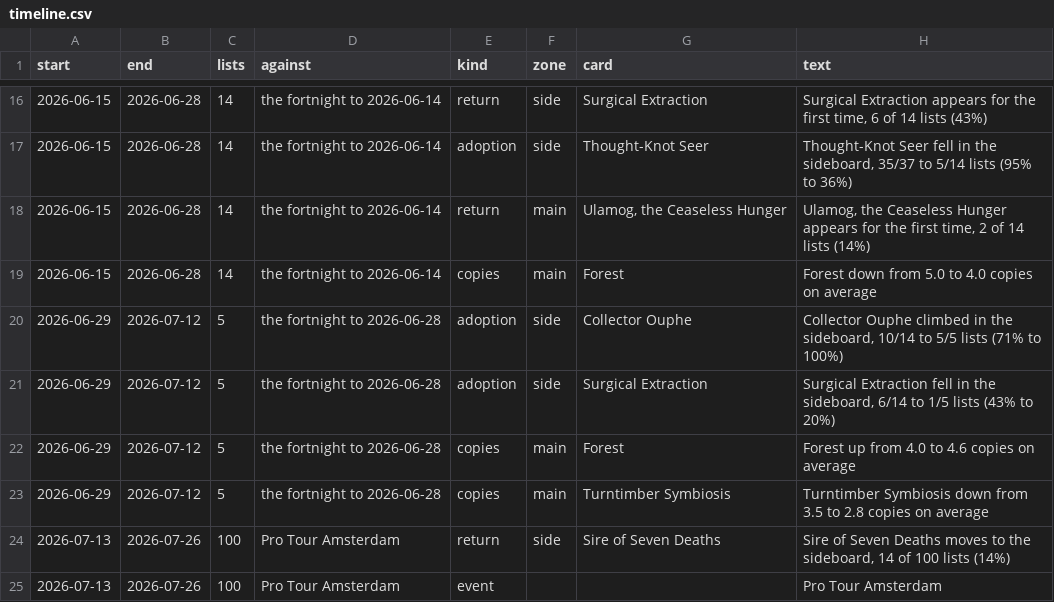
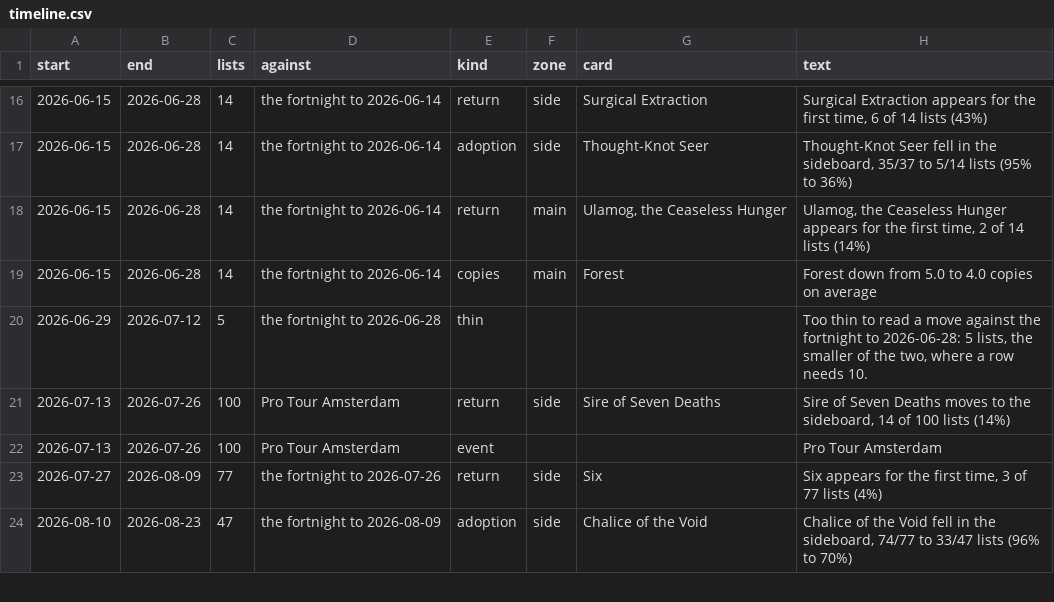
Before and after one commit to AlejandroFuentePinero/archetype-tracking, a CSV file: data/tracking/trudge/timeline.csv, drawn as a sheet; only a part is shown, gaps mark what is left out; the shorter side is filled out with more unchanged rows.

Commit message:
Refreeze the timeline rows under the thin-fortnight floor
timeline.csv is append-only, and the floor landed after 84 rows it
refuses had already been written. Recompute them once, the way ADR 0002
recomputed the four fixes of this morning, while the reports for those
weeks have not been shared.

84 rows go and 9 arrive: 66 adoption rows and 16 copies rows read across
a fortnight under ten lists, plus 2 stable rows in bins that now say why
they are unread rather than saying nothing moved. 965 rows keep their
phrasing exactly.

Four decks hold all of it, the four the candidate named: Devoted Combo
loses 48, Grinding Station 24, Simic Neoform 8 and Eldrazi Trudge 4.
Trudge's fortnight to 2026-07-12 is the shape of them, four rows off 5
lists including "Collector Ouphe climbed in the sideboard, 10/14 to 5/5
lists", now one sentence naming the 5.

No other deck moves, no weekly figure moves, and nothing read against a
paper event moves, the floor being on a fortnight read against a
fortnight.

```diff
--- a/data/tracking/trudge/timeline.csv
+++ b/data/tracking/trudge/timeline.csv
@@ -19,6 +19,3 @@ start,end,lists,against,kind,zone,card,text
 2026-06-15,2026-06-28,14,the fortnight to 2026-06-14,copies,main,Forest,Forest down from 5.0 to 4.0 copies on average
-2026-06-29,2026-07-12,5,the fortnight to 2026-06-28,adoption,side,Collector Ouphe,"Collector Ouphe climbed in the sideboard, 10/14 to 5/5 lists (71% to 100%)"
-2026-06-29,2026-07-12,5,the fortnight to 2026-06-28,adoption,side,Surgical Extraction,"Surgical Extraction fell in the sideboard, 6/14 to 1/5 lists (43% to 20%)"
-2026-06-29,2026-07-12,5,the fortnight to 2026-06-28,copies,main,Forest,Forest up from 4.0 to 4.6 copies on average
-2026-06-29,2026-07-12,5,the fortnight to 2026-06-28,copies,main,Turntimber Symbiosis,Turntimber Symbiosis down from 3.5 to 2.8 copies on average
+2026-06-29,2026-07-12,5,the fortnight to 2026-06-28,thin,,,"Too thin to read a move against the fortnight to 2026-06-28: 5 lists, the smaller of the two, where a row needs 10."
 2026-07-13,2026-07-26,100,Pro Tour Amsterdam,return,side,Sire of Seven Deaths,"Sire of Seven Deaths moves to the sideboard, 14 of 100 lists (14%)"
```
Also changed, not shown: data/tracking/neoform/timeline.csv, data/tracking/oswald/timeline.csv, 1 other file.
